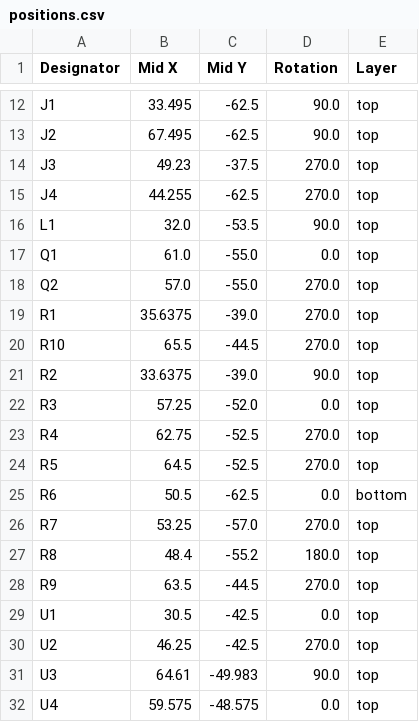
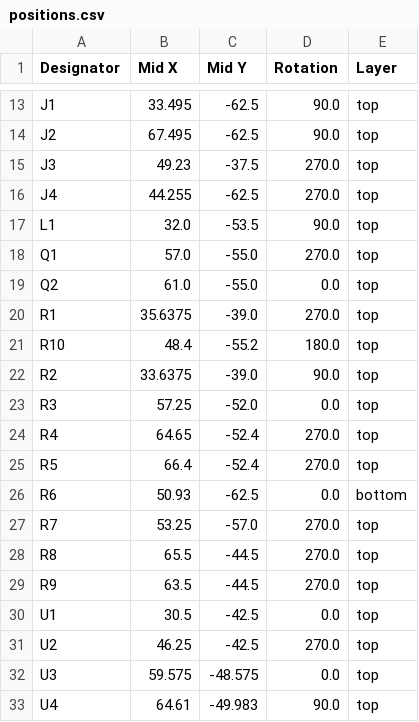
Before and after one commit to TehoorMarjan/grannyclock, a CSV file: PCB/ClockV1/production/positions.csv, drawn as a sheet; only a part is shown, gaps mark what is left out; the diff covers the shown part only.

Commit message:
Update of PCB ClockV1
- Export Silkscreen in 3D
- Add jumper to select monitoring PON
- Re-order references
- Monitor +3V0 from uC with ADC and a decoupling capactior
- Changed photoresistor footprint (actual part is smaller than expected)

```diff
--- a/PCB/ClockV1/production/positions.csv
+++ b/PCB/ClockV1/production/positions.csv
@@ -16,13 +17,13 @@ J4,44.255,-62.5,270.0,top
 L1,32.0,-53.5,90.0,top
-Q1,61.0,-55.0,0.0,top
-Q2,57.0,-55.0,270.0,top
+Q1,57.0,-55.0,270.0,top
+Q2,61.0,-55.0,0.0,top
 R1,35.6375,-39.0,270.0,top
-R10,65.5,-44.5,270.0,top
+R10,48.4,-55.2,180.0,top
 R2,33.6375,-39.0,90.0,top
 R3,57.25,-52.0,0.0,top
-R4,62.75,-52.5,270.0,top
-R5,64.5,-52.5,270.0,top
-R6,50.5,-62.5,0.0,bottom
+R4,64.65,-52.4,270.0,top
+R5,66.4,-52.4,270.0,top
+R6,50.93,-62.5,0.0,bottom
 R7,53.25,-57.0,270.0,top
-R8,48.4,-55.2,180.0,top
+R8,65.5,-44.5,270.0,top
 R9,63.5,-44.5,270.0,top
@@ -30,3 +31,3 @@ U1,30.5,-42.5,0.0,top
 U2,46.25,-42.5,270.0,top
-U3,64.61,-49.983,90.0,top
-U4,59.575,-48.575,0.0,top
+U3,59.575,-48.575,0.0,top
+U4,64.61,-49.983,90.0,top
```
Also changed, not shown: 1 added row and 14 edited cells elsewhere in this file, PCB/ClockV1/production/bom.csv, PCB/ClockV1/production/designators.csv, 11 other files.
